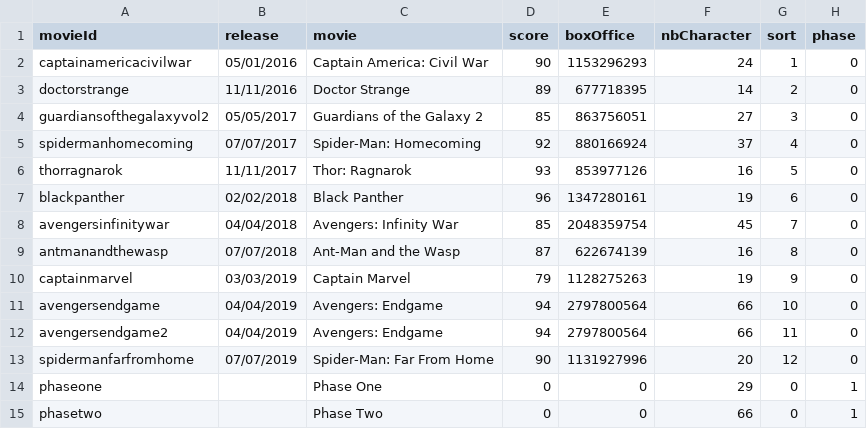
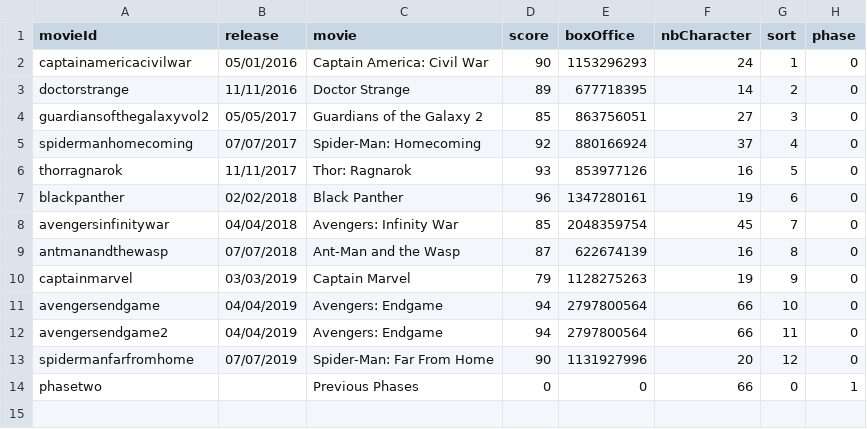
Before and after one commit to ladataviz/marvel-cinematic-network, a CSV file: static/phase3.csv, drawn as a sheet.

Commit message:
add hover and click to phases

```diff
--- a/static/phase3.csv
+++ b/static/phase3.csv
@@ -13,3 +13,2 @@ avengersendgame2,04/04/2019,Avengers: Endgame,94,2797800564,66,11,0
 spidermanfarfromhome,07/07/2019,Spider-Man: Far From Home,90,1131927996,20,12,0
-phaseone,,Phase One,0,0,29,0,1
-phasetwo,,Phase Two,0,0,66,0,1
+phasetwo,,Previous Phases,0,0,66,0,1
```
Also changed, not shown: 8 other files.
